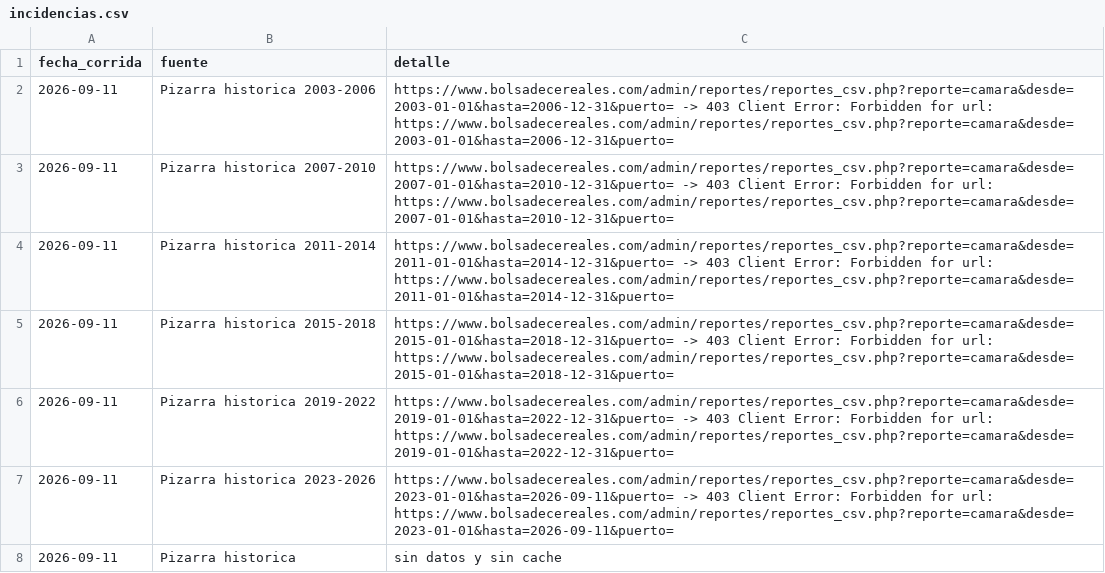
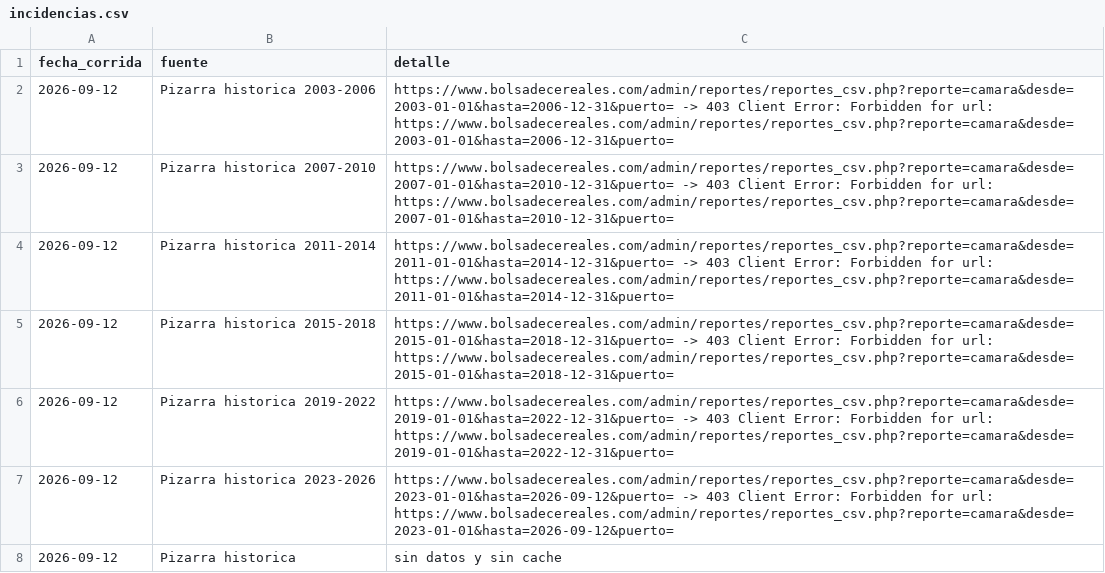
Before and after one commit to jamontedoro/panel-macro, a CSV file: datos/incidencias.csv, drawn as a sheet.

```diff
--- a/datos/incidencias.csv
+++ b/datos/incidencias.csv
@@ -1,8 +1,8 @@
 fecha_corrida,fuente,detalle
-2026-09-11,Pizarra historica 2003-2006,https://www.bolsadecereales.com/admin/reportes/reportes_csv.php?reporte=camara&desde=2003-01-01&hasta=2006-12-31&puerto= -> 403 Client Error: Forbidden for url: https://www.bolsadecereales.com/admin/reportes/reportes_csv.php?reporte=camara&desde=2003-01-01&hasta=2006-12-31&puerto=
-2026-09-11,Pizarra historica 2007-2010,https://www.bolsadecereales.com/admin/reportes/reportes_csv.php?reporte=camara&desde=2007-01-01&hasta=2010-12-31&puerto= -> 403 Client Error: Forbidden for url: https://www.bolsadecereales.com/admin/reportes/reportes_csv.php?reporte=camara&desde=2007-01-01&hasta=2010-12-31&puerto=
-2026-09-11,Pizarra historica 2011-2014,https://www.bolsadecereales.com/admin/reportes/reportes_csv.php?reporte=camara&desde=2011-01-01&hasta=2014-12-31&puerto= -> 403 Client Error: Forbidden for url: https://www.bolsadecereales.com/admin/reportes/reportes_csv.php?reporte=camara&desde=2011-01-01&hasta=2014-12-31&puerto=
-2026-09-11,Pizarra historica 2015-2018,https://www.bolsadecereales.com/admin/reportes/reportes_csv.php?reporte=camara&desde=2015-01-01&hasta=2018-12-31&puerto= -> 403 Client Error: Forbidden for url: https://www.bolsadecereales.com/admin/reportes/reportes_csv.php?reporte=camara&desde=2015-01-01&hasta=2018-12-31&puerto=
-2026-09-11,Pizarra historica 2019-2022,https://www.bolsadecereales.com/admin/reportes/reportes_csv.php?reporte=camara&desde=2019-01-01&hasta=2022-12-31&puerto= -> 403 Client Error: Forbidden for url: https://www.bolsadecereales.com/admin/reportes/reportes_csv.php?reporte=camara&desde=2019-01-01&hasta=2022-12-31&puerto=
-2026-09-11,Pizarra historica 2023-2026,https://www.bolsadecereales.com/admin/reportes/reportes_csv.php?reporte=camara&desde=2023-01-01&hasta=2026-09-11&puerto= -> 403 Client Error: Forbidden for url: https://www.bolsadecereales.com/admin/reportes/reportes_csv.php?reporte=camara&desde=2023-01-01&hasta=2026-09-11&puerto=
-2026-09-11,Pizarra historica,sin datos y sin cache
+2026-09-12,Pizarra historica 2003-2006,https://www.bolsadecereales.com/admin/reportes/reportes_csv.php?reporte=camara&desde=2003-01-01&hasta=2006-12-31&puerto= -> 403 Client Error: Forbidden for url: https://www.bolsadecereales.com/admin/reportes/reportes_csv.php?reporte=camara&desde=2003-01-01&hasta=2006-12-31&puerto=
+2026-09-12,Pizarra historica 2007-2010,https://www.bolsadecereales.com/admin/reportes/reportes_csv.php?reporte=camara&desde=2007-01-01&hasta=2010-12-31&puerto= -> 403 Client Error: Forbidden for url: https://www.bolsadecereales.com/admin/reportes/reportes_csv.php?reporte=camara&desde=2007-01-01&hasta=2010-12-31&puerto=
+2026-09-12,Pizarra historica 2011-2014,https://www.bolsadecereales.com/admin/reportes/reportes_csv.php?reporte=camara&desde=2011-01-01&hasta=2014-12-31&puerto= -> 403 Client Error: Forbidden for url: https://www.bolsadecereales.com/admin/reportes/reportes_csv.php?reporte=camara&desde=2011-01-01&hasta=2014-12-31&puerto=
+2026-09-12,Pizarra historica 2015-2018,https://www.bolsadecereales.com/admin/reportes/reportes_csv.php?reporte=camara&desde=2015-01-01&hasta=2018-12-31&puerto= -> 403 Client Error: Forbidden for url: https://www.bolsadecereales.com/admin/reportes/reportes_csv.php?reporte=camara&desde=2015-01-01&hasta=2018-12-31&puerto=
+2026-09-12,Pizarra historica 2019-2022,https://www.bolsadecereales.com/admin/reportes/reportes_csv.php?reporte=camara&desde=2019-01-01&hasta=2022-12-31&puerto= -> 403 Client Error: Forbidden for url: https://www.bolsadecereales.com/admin/reportes/reportes_csv.php?reporte=camara&desde=2019-01-01&hasta=2022-12-31&puerto=
+2026-09-12,Pizarra historica 2023-2026,https://www.bolsadecereales.com/admin/reportes/reportes_csv.php?reporte=camara&desde=2023-01-01&hasta=2026-09-12&puerto= -> 403 Client Error: Forbidden for url: https://www.bolsadecereales.com/admin/reportes/reportes_csv.php?reporte=camara&desde=2023-01-01&hasta=2026-09-12&puerto=
+2026-09-12,Pizarra historica,sin datos y sin cache
```
Also changed, not shown: datos/control.csv, datos/series.csv, 1 other file.
